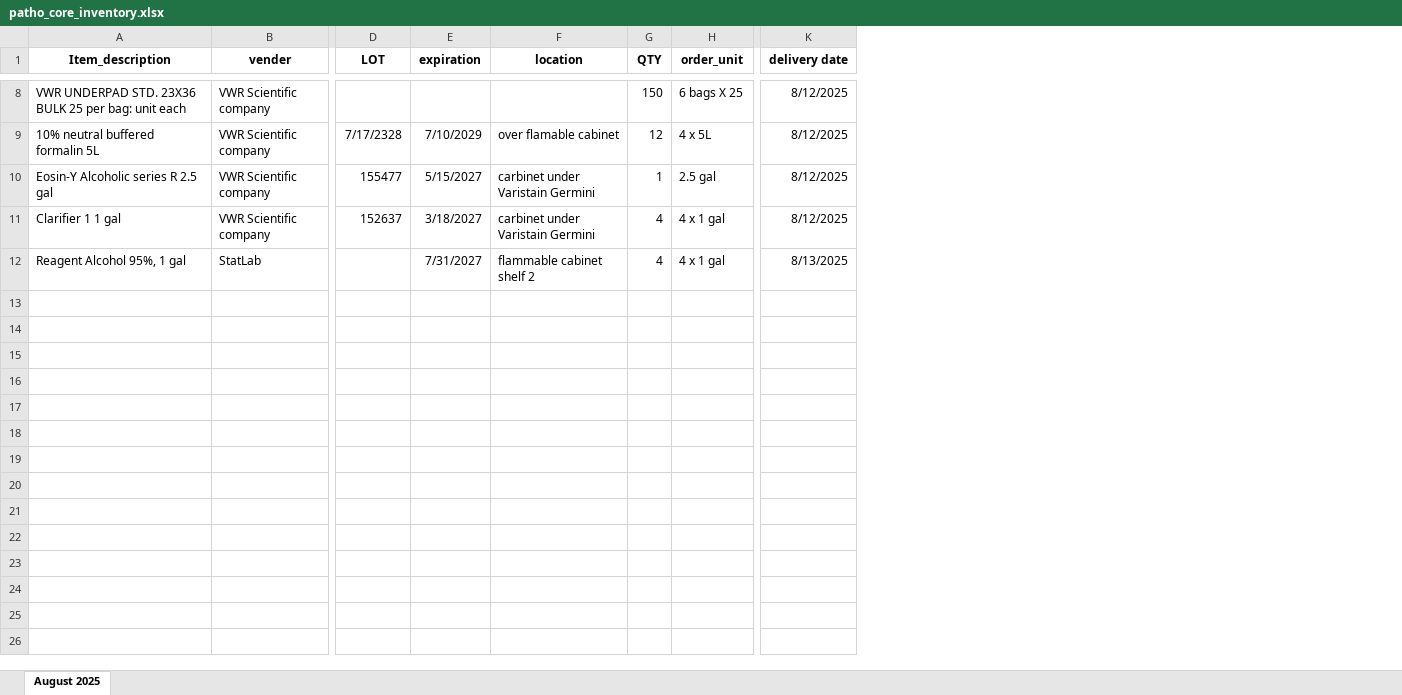
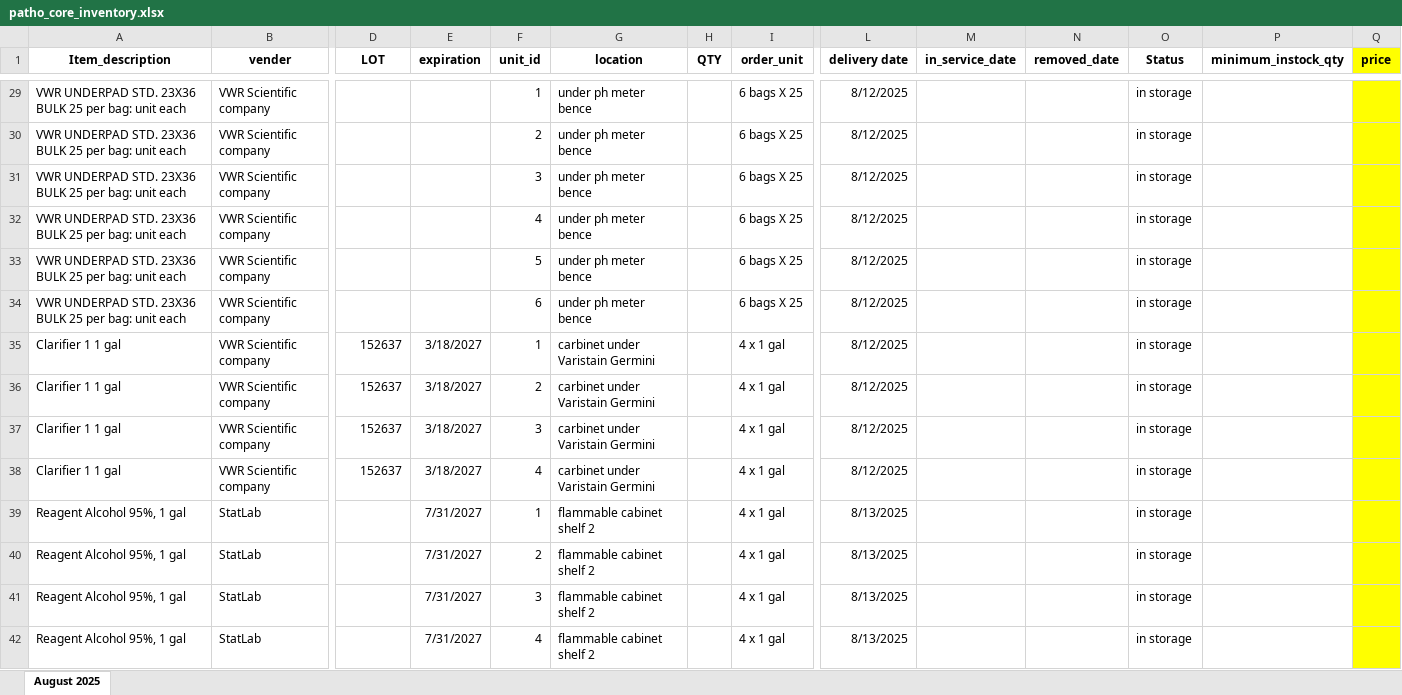
Before and after one commit to fvetdds2/patho_core_inventory, an Excel workbook: patho_core_inventory.xlsx, sheet August 2025, drawn as a sheet; only a part is shown, gaps mark what is left out; values as stored, in another font and other column widths than the file's, no borders; removed rows and columns are numbered as before the commit, all else as after; rows hold the shown columns only; the diff covers the shown part only; the diff names each change by its address in the sheet, - before the commit and + after, or states it on an @@ line.

```diff
--- a/patho_core_inventory.xlsx (sheet August 2025)
+++ b/patho_core_inventory.xlsx (sheet August 2025)
+column F (unit_id), row 29: 1; row 35: 1; row 39: 1
+column M (in_service_date), empty
+column N (removed_date), empty
+column O (Status), row 29: in storage; row 35: in storage; row 39: in storage
+column P (minimum_instock_qty), empty
+column Q (price), empty
-G29 (location): (empty)
+G29 (location): under ph meter bence
-H29 (QTY): 150
+H29 (QTY): (empty)
-row 9: 10% neutral buffered formalin 5L | VWR Scientific company | 7/17/2328 | 7/10/2029 | over flamable cabinet | 12 | 4 x 5L | 8/12/2025
-row 10: Eosin-Y Alcoholic series R 2.5 gal | VWR Scientific company | 155477 | 5/15/2027 | carbinet under Varistain Germini | 1 | 2.5 gal | 8/12/2025
+row 30: VWR UNDERPAD STD. 23X36 BULK 25 per bag: unit each | VWR Scientific company |  |  | 2 | under ph meter bence |  | 6 bags X 25 | 8/12/2025 |  |  | in storage
+row 31: VWR UNDERPAD STD. 23X36 BULK 25 per bag: unit each | VWR Scientific company |  |  | 3 | under ph meter bence |  | 6 bags X 25 | 8/12/2025 |  |  | in storage
+row 32: VWR UNDERPAD STD. 23X36 BULK 25 per bag: unit each | VWR Scientific company |  |  | 4 | under ph meter bence |  | 6 bags X 25 | 8/12/2025 |  |  | in storage
+row 33: VWR UNDERPAD STD. 23X36 BULK 25 per bag: unit each | VWR Scientific company |  |  | 5 | under ph meter bence |  | 6 bags X 25 | 8/12/2025 |  |  | in storage
+row 34: VWR UNDERPAD STD. 23X36 BULK 25 per bag: unit each | VWR Scientific company |  |  | 6 | under ph meter bence |  | 6 bags X 25 | 8/12/2025 |  |  | in storage
-H35 (QTY): 4
+H35 (QTY): (empty)
+row 36: Clarifier 1 1 gal | VWR Scientific company | 152637 | 3/18/2027 | 2 | carbinet under Varistain Germini |  | 4 x 1 gal | 8/12/2025 |  |  | in storage
+row 37: Clarifier 1 1 gal | VWR Scientific company | 152637 | 3/18/2027 | 3 | carbinet under Varistain Germini |  | 4 x 1 gal | 8/12/2025 |  |  | in storage
+row 38: Clarifier 1 1 gal | VWR Scientific company | 152637 | 3/18/2027 | 4 | carbinet under Varistain Germini |  | 4 x 1 gal | 8/12/2025 |  |  | in storage
-H39 (QTY): 4
+H39 (QTY): (empty)
+row 40: Reagent Alcohol 95%, 1 gal | StatLab |  | 7/31/2027 | 2 | flammable cabinet shelf 2 |  | 4 x 1 gal | 8/13/2025 |  |  | in storage
+row 41: Reagent Alcohol 95%, 1 gal | StatLab |  | 7/31/2027 | 3 | flammable cabinet shelf 2 |  | 4 x 1 gal | 8/13/2025 |  |  | in storage
+row 42: Reagent Alcohol 95%, 1 gal | StatLab |  | 7/31/2027 | 4 | flammable cabinet shelf 2 |  | 4 x 1 gal | 8/13/2025 |  |  | in storage
```
Also changed, not shown: 21 added rows and 7 edited cells elsewhere in this sheet, 2 other files.
